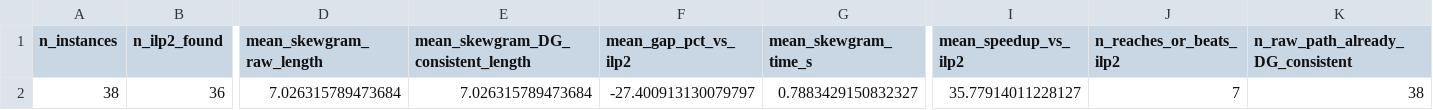
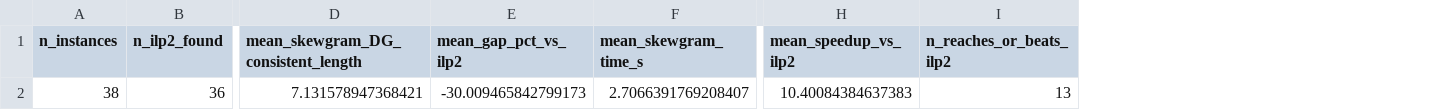
Before and after one commit to AymanMady/deep-learning, a CSV file: results/summary.csv, drawn as a sheet; only a part is shown, gaps mark what is left out; removed rows and columns are numbered as before the commit, all else as after; the diff names each change by its address in the sheet, - before the commit and + after, or states it on an @@ line.

```diff
--- a/results/summary.csv
+++ b/results/summary.csv
-column D (mean_skewgram_raw_length), row 2: 7.026315789473684
-column K (n_raw_path_already_DG_consistent), row 2: 38
-D2: 7.026315789473684
+D2: 7.131578947368421
-E2 (mean_gap_pct_vs_ilp2): -27.400913130079797
+E2 (mean_gap_pct_vs_ilp2): -30.009465842799173
-F2 (mean_skewgram_time_s): 0.7883429150832327
+F2 (mean_skewgram_time_s): 2.7066391769208407
-H2 (mean_speedup_vs_ilp2): 35.77914011228127
+H2 (mean_speedup_vs_ilp2): 10.40084384637383
-I2 (n_reaches_or_beats_ilp2): 7
+I2 (n_reaches_or_beats_ilp2): 13
```
Also changed, not shown: results/per_instance_results.csv, 12 other files.
